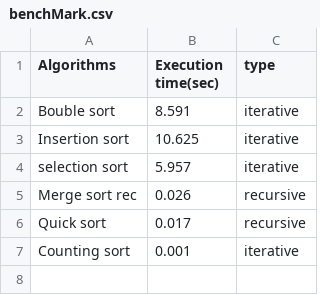
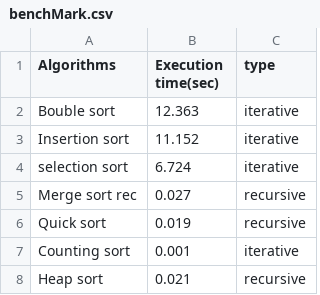
Before and after one commit to Galla-Corrado/Sorting, a CSV file: benchMark.csv, drawn as a sheet.

Commit message:
Aggiunta algoritmo di Heap_sort

```diff
--- a/benchMark.csv
+++ b/benchMark.csv
@@ -1,7 +1,8 @@
 Algorithms,Execution time(sec),type
-Bouble sort,8.591,iterative
-Insertion sort,10.625,iterative
-selection sort,5.957,iterative
-Merge sort rec,0.026,recursive
-Quick sort,0.017,recursive
+Bouble sort,12.363,iterative
+Insertion sort,11.152,iterative
+selection sort,6.724,iterative
+Merge sort rec,0.027,recursive
+Quick sort,0.019,recursive
 Counting sort,0.001,iterative
+Heap sort,0.021,recursive
```
Also changed, not shown: 6 other files.
